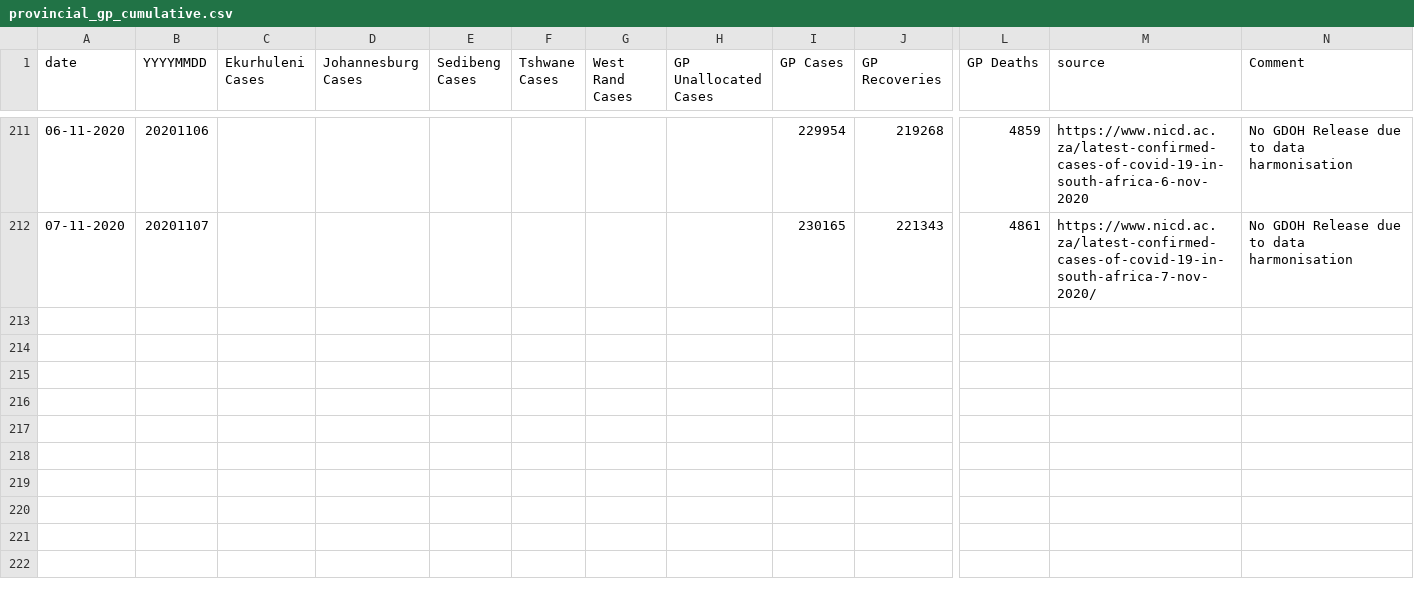
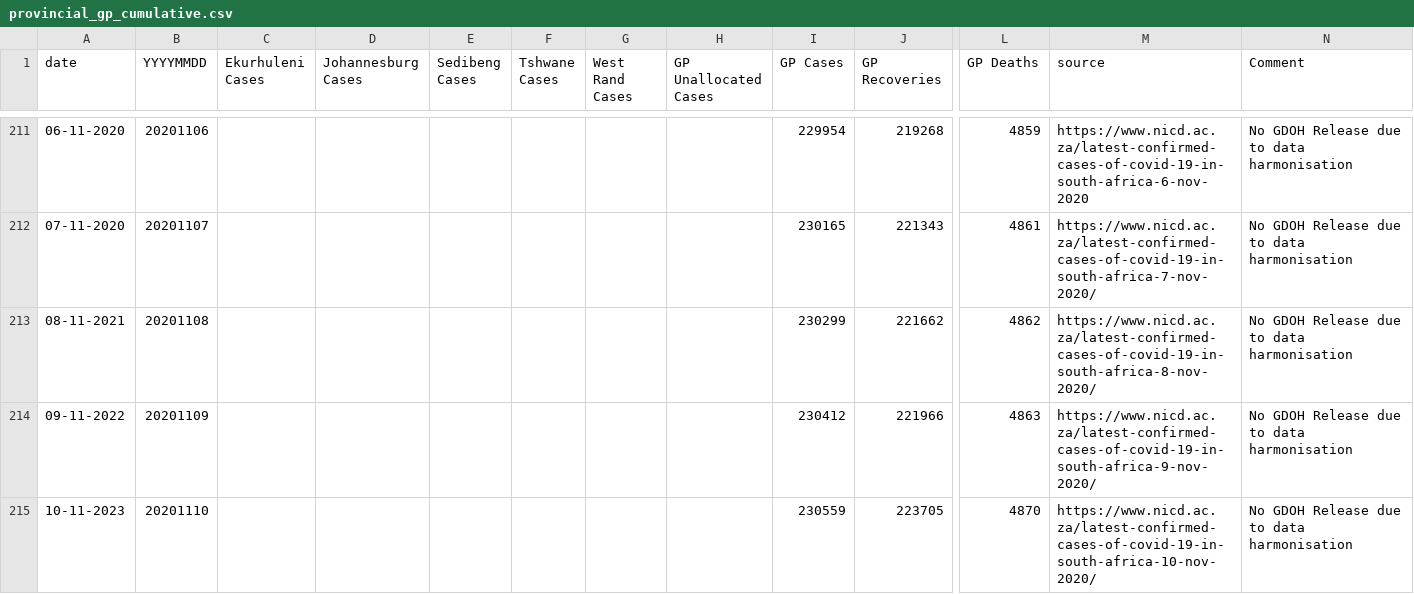
Before and after one commit to dsfsi/covid19za, a CSV file: data/district_data/provincial_gp_cumulative.csv, drawn as a sheet; only a part is shown, gaps mark what is left out; rows hold the shown columns only; the diff names each change by its address in the sheet, - before the commit and + after, or states it on an @@ line.

```diff
--- a/data/district_data/provincial_gp_cumulative.csv
+++ b/data/district_data/provincial_gp_cumulative.csv
+row 213: 08-11-2021 | 20201108 |  |  |  |  |  |  | 230299 | 221662 | 4862 | https://www.nicd.ac.za/latest-confirmed-cases-of-covid-19-in-south-africa-8-nov-2020/ | No GDOH Release due to data harmonisation
+row 214: 09-11-2022 | 20201109 |  |  |  |  |  |  | 230412 | 221966 | 4863 | https://www.nicd.ac.za/latest-confirmed-cases-of-covid-19-in-south-africa-9-nov-2020/ | No GDOH Release due to data harmonisation
+row 215: 10-11-2023 | 20201110 |  |  |  |  |  |  | 230559 | 223705 | 4870 | https://www.nicd.ac.za/latest-confirmed-cases-of-covid-19-in-south-africa-10-nov-2020/ | No GDOH Release due to data harmonisation
```
Also changed, not shown: data/district_data/gp_ekurhuleni.csv, data/district_data/gp_johannesburg.csv, 3 other files.
